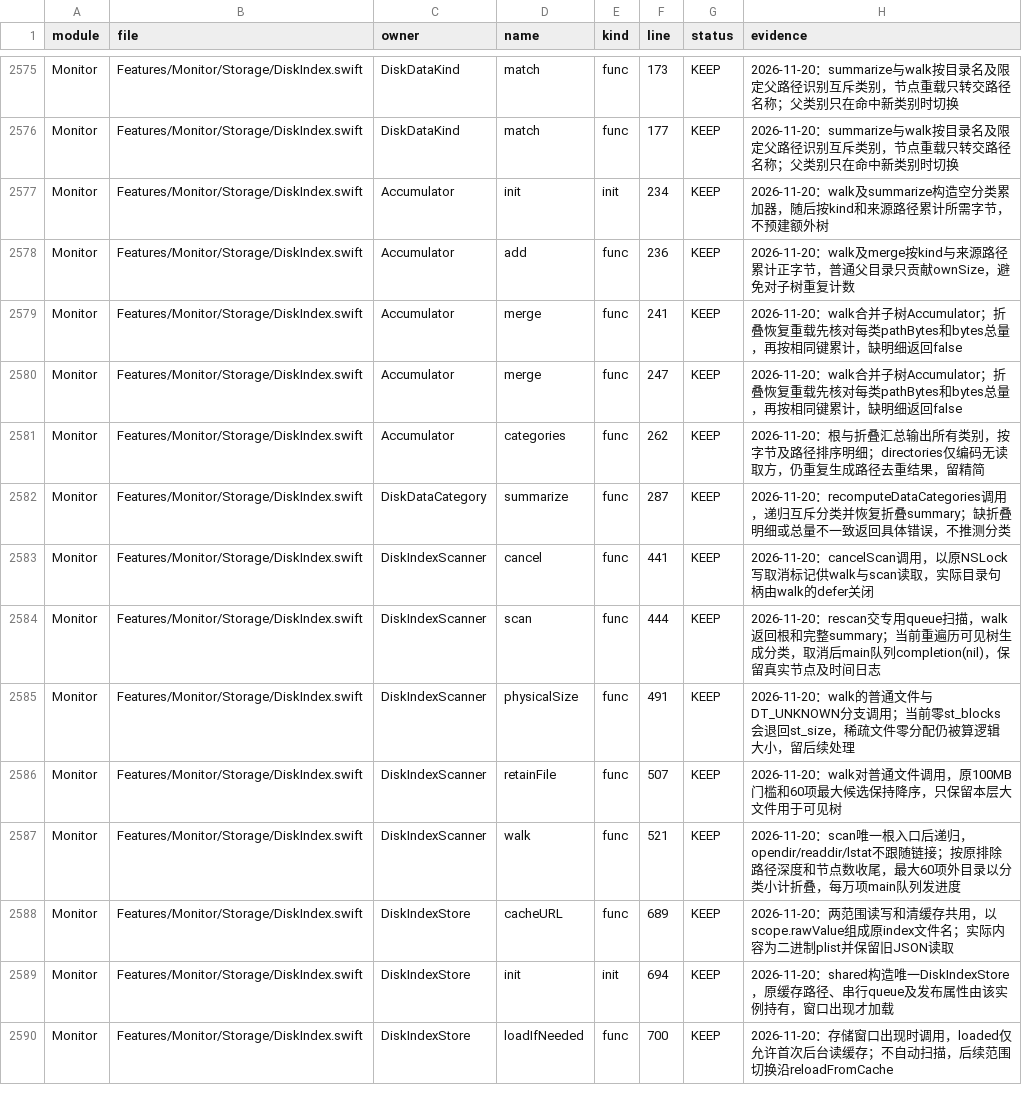
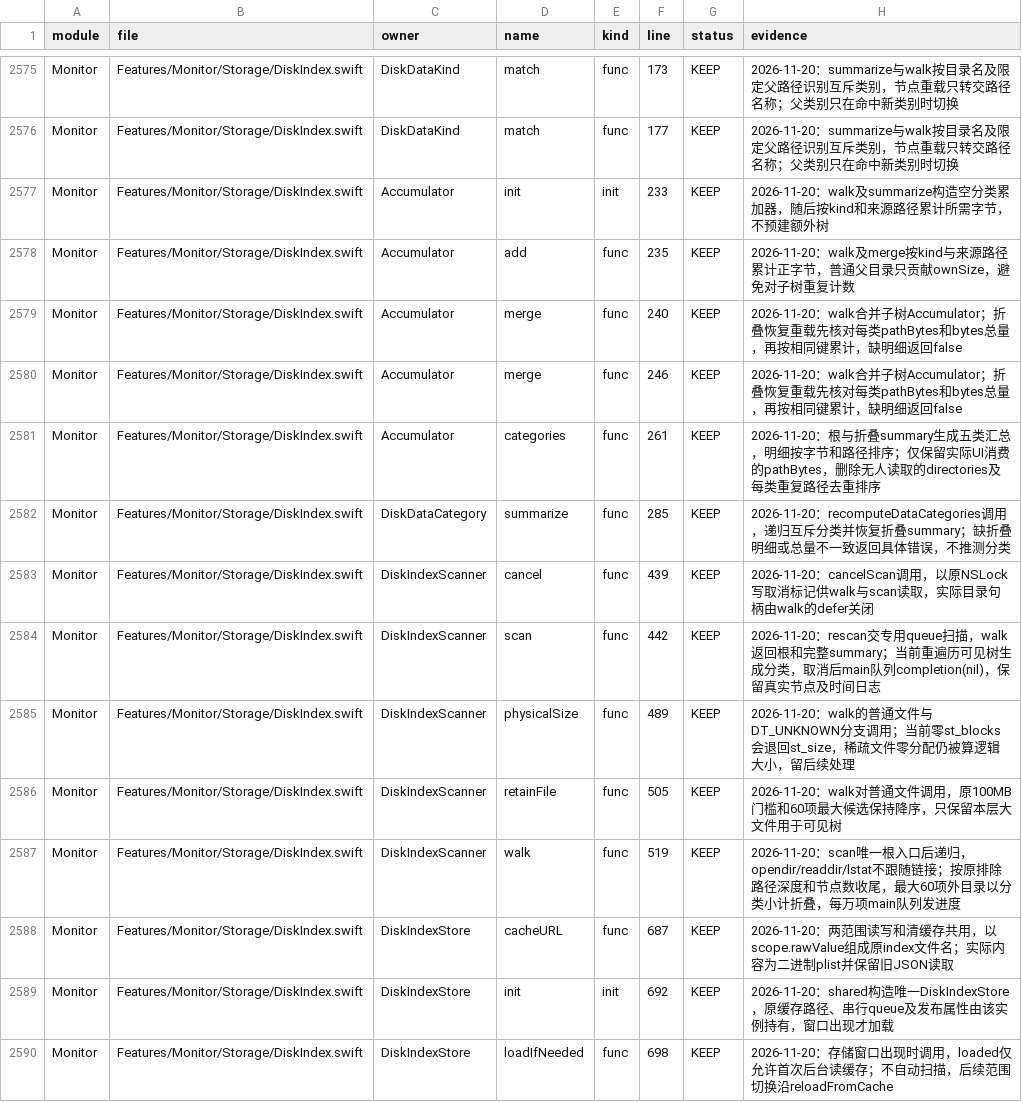
Before and after one commit to sxyq/Kitnest, a CSV file: docs/40-审计与核对/数据表/函数审阅台账.csv, drawn as a sheet; only a part is shown, gaps mark what is left out; the diff covers the shown part only.

Commit message:
refactor(storage): 删除无人读取的分类目录副本
需求（2026-11-20 用户原话）：「死代码、未调用代码」「每完成一个修改，删除一部分就一次修改」。
改动文件：DiskIndex.swift及四份函数索引资料。
- 删除DiskDataCategory.directories及唯一构造实参，共2行。
- 分类详情实际读取pathBytes；不再为无人消费的数组逐类执行independentPaths去重排序和编码。
- 历史缓存的多余字段由原Codable读取忽略，未改变scope或目录模型。
实测：主线组合正式构建及严格签名通过；安装版读取带旧字段的73,653,020字节真实缓存后显示252.7GB；新扫描缓存已无directories，分类总量与根一致。函数资料一致，CodeGraph已生成。

```diff
--- a/docs/40-审计与核对/数据表/函数审阅台账.csv
+++ b/docs/40-审计与核对/数据表/函数审阅台账.csv
@@ -2576,15 +2576,15 @@ Monitor,Features/Monitor/Storage/DiskIndex.swift,DiskDataKind,match,func,173,KEE
 Monitor,Features/Monitor/Storage/DiskIndex.swift,DiskDataKind,match,func,177,KEEP,2026-11-20：summarize与walk按目录名及限定父路径识别互斥类别，节点重载只转交路径名称；父类别只在命中新类别时切换
-Monitor,Features/Monitor/Storage/DiskIndex.swift,Accumulator,init,init,234,KEEP,2026-11-20：walk及summarize构造空分类累加器，随后按kind和来源路径累计所需字节，不预建额外树
-Monitor,Features/Monitor/Storage/DiskIndex.swift,Accumulator,add,func,236,KEEP,2026-11-20：walk及merge按kind与来源路径累计正字节，普通父目录只贡献ownSize，避免对子树重复计数
-Monitor,Features/Monitor/Storage/DiskIndex.swift,Accumulator,merge,func,241,KEEP,2026-11-20：walk合并子树Accumulator；折叠恢复重载先核对每类pathBytes和bytes总量，再按相同键累计，缺明细返回false
-Monitor,Features/Monitor/Storage/DiskIndex.swift,Accumulator,merge,func,247,KEEP,2026-11-20：walk合并子树Accumulator；折叠恢复重载先核对每类pathBytes和bytes总量，再按相同键累计，缺明细返回false
-Monitor,Features/Monitor/Storage/DiskIndex.swift,Accumulator,categories,func,262,KEEP,2026-11-20：根与折叠汇总输出所有类别，按字节及路径排序明细；directories仅编码无读取方，仍重复生成路径去重结果，留精简
-Monitor,Features/Monitor/Storage/DiskIndex.swift,DiskDataCategory,summarize,func,287,KEEP,2026-11-20：recomputeDataCategories调用，递归互斥分类并恢复折叠summary；缺折叠明细或总量不一致返回具体错误，不推测分类
-Monitor,Features/Monitor/Storage/DiskIndex.swift,DiskIndexScanner,cancel,func,441,KEEP,2026-11-20：cancelScan调用，以原NSLock写取消标记供walk与scan读取，实际目录句柄由walk的defer关闭
-Monitor,Features/Monitor/Storage/DiskIndex.swift,DiskIndexScanner,scan,func,444,KEEP,2026-11-20：rescan交专用queue扫描，walk返回根和完整summary；当前重遍历可见树生成分类，取消后main队列completion(nil)，保留真实节点及时间日志
-Monitor,Features/Monitor/Storage/DiskIndex.swift,DiskIndexScanner,physicalSize,func,491,KEEP,2026-11-20：walk的普通文件与DT_UNKNOWN分支调用；当前零st_blocks会退回st_size，稀疏文件零分配仍被算逻辑大小，留后续处理
-Monitor,Features/Monitor/Storage/DiskIndex.swift,DiskIndexScanner,retainFile,func,507,KEEP,2026-11-20：walk对普通文件调用，原100MB门槛和60项最大候选保持降序，只保留本层大文件用于可见树
-Monitor,Features/Monitor/Storage/DiskIndex.swift,DiskIndexScanner,walk,func,521,KEEP,2026-11-20：scan唯一根入口后递归，opendir/readdir/lstat不跟随链接；按原排除路径深度和节点数收尾，最大60项外目录以分类小计折叠，每万项main队列发进度
-Monitor,Features/Monitor/Storage/DiskIndex.swift,DiskIndexStore,cacheURL,func,689,KEEP,2026-11-20：两范围读写和清缓存共用，以scope.rawValue组成原index文件名；实际内容为二进制plist并保留旧JSON读取
-Monitor,Features/Monitor/Storage/DiskIndex.swift,DiskIndexStore,init,init,694,KEEP,2026-11-20：shared构造唯一DiskIndexStore，原缓存路径、串行queue及发布属性由该实例持有，窗口出现才加载
-Monitor,Features/Monitor/Storage/DiskIndex.swift,DiskIndexStore,loadIfNeeded,func,700,KEEP,2026-11-20：存储窗口出现时调用，loaded仅允许首次后台读缓存；不自动扫描，后续范围切换沿reloadFromCache
+Monitor,Features/Monitor/Storage/DiskIndex.swift,Accumulator,init,init,233,KEEP,2026-11-20：walk及summarize构造空分类累加器，随后按kind和来源路径累计所需字节，不预建额外树
+Monitor,Features/Monitor/Storage/DiskIndex.swift,Accumulator,add,func,235,KEEP,2026-11-20：walk及merge按kind与来源路径累计正字节，普通父目录只贡献ownSize，避免对子树重复计数
+Monitor,Features/Monitor/Storage/DiskIndex.swift,Accumulator,merge,func,240,KEEP,2026-11-20：walk合并子树Accumulator；折叠恢复重载先核对每类pathBytes和bytes总量，再按相同键累计，缺明细返回false
+Monitor,Features/Monitor/Storage/DiskIndex.swift,Accumulator,merge,func,246,KEEP,2026-11-20：walk合并子树Accumulator；折叠恢复重载先核对每类pathBytes和bytes总量，再按相同键累计，缺明细返回false
+Monitor,Features/Monitor/Storage/DiskIndex.swift,Accumulator,categories,func,261,KEEP,2026-11-20：根与折叠summary生成五类汇总，明细按字节和路径排序；仅保留实际UI消费的pathBytes，删除无人读取的directories及每类重复路径去重排序
+Monitor,Features/Monitor/Storage/DiskIndex.swift,DiskDataCategory,summarize,func,285,KEEP,2026-11-20：recomputeDataCategories调用，递归互斥分类并恢复折叠summary；缺折叠明细或总量不一致返回具体错误，不推测分类
+Monitor,Features/Monitor/Storage/DiskIndex.swift,DiskIndexScanner,cancel,func,439,KEEP,2026-11-20：cancelScan调用，以原NSLock写取消标记供walk与scan读取，实际目录句柄由walk的defer关闭
+Monitor,Features/Monitor/Storage/DiskIndex.swift,DiskIndexScanner,scan,func,442,KEEP,2026-11-20：rescan交专用queue扫描，walk返回根和完整summary；当前重遍历可见树生成分类，取消后main队列completion(nil)，保留真实节点及时间日志
+Monitor,Features/Monitor/Storage/DiskIndex.swift,DiskIndexScanner,physicalSize,func,489,KEEP,2026-11-20：walk的普通文件与DT_UNKNOWN分支调用；当前零st_blocks会退回st_size，稀疏文件零分配仍被算逻辑大小，留后续处理
+Monitor,Features/Monitor/Storage/DiskIndex.swift,DiskIndexScanner,retainFile,func,505,KEEP,2026-11-20：walk对普通文件调用，原100MB门槛和60项最大候选保持降序，只保留本层大文件用于可见树
+Monitor,Features/Monitor/Storage/DiskIndex.swift,DiskIndexScanner,walk,func,519,KEEP,2026-11-20：scan唯一根入口后递归，opendir/readdir/lstat不跟随链接；按原排除路径深度和节点数收尾，最大60项外目录以分类小计折叠，每万项main队列发进度
+Monitor,Features/Monitor/Storage/DiskIndex.swift,DiskIndexStore,cacheURL,func,687,KEEP,2026-11-20：两范围读写和清缓存共用，以scope.rawValue组成原index文件名；实际内容为二进制plist并保留旧JSON读取
+Monitor,Features/Monitor/Storage/DiskIndex.swift,DiskIndexStore,init,init,692,KEEP,2026-11-20：shared构造唯一DiskIndexStore，原缓存路径、串行queue及发布属性由该实例持有，窗口出现才加载
+Monitor,Features/Monitor/Storage/DiskIndex.swift,DiskIndexStore,loadIfNeeded,func,698,KEEP,2026-11-20：存储窗口出现时调用，loaded仅允许首次后台读缓存；不自动扫描，后续范围切换沿reloadFromCache
```
Also changed, not shown: 16 edited cells elsewhere in this file, 4 other files.
